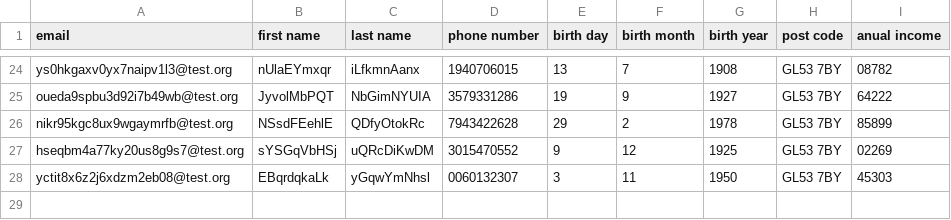
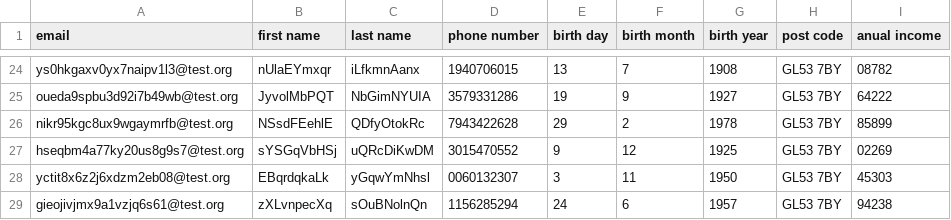
Before and after one commit to dagiguevara/selenium-automation, a CSV file: SignUp.csv, drawn as a sheet; only a part is shown, gaps mark what is left out.

```diff
--- a/SignUp.csv
+++ b/SignUp.csv
@@ -28 +28,2 @@ hseqbm4a77ky20us8g9s7@test.org, sYSGqVbHSj, uQRcDiKwDM, 3015470552, 9, 12, 1925,
 yctit8x6z2j6xdzm2eb08@test.org, EBqrdqkaLk, yGqwYmNhsl, 0060132307, 3, 11, 1950, GL53 7BY, 45303
+gieojivjmx9a1vzjq6s61@test.org, zXLvnpecXq, sOuBNolnQn, 1156285294, 24, 6, 1957, GL53 7BY, 94238
```
Also changed, not shown: 19 other files.
